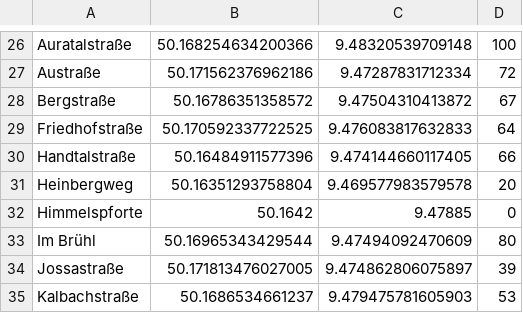
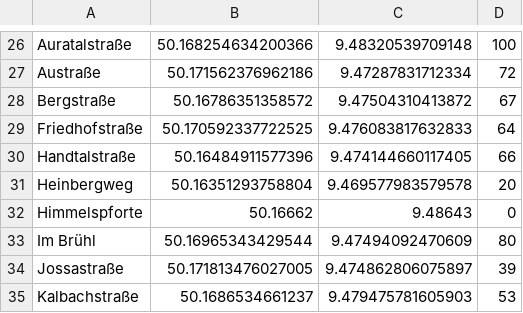
Before and after one commit to danthecowboy/gemeinsam-warm-website, a CSV file: content/data/interesse.csv, drawn as a sheet; only a part is shown, gaps mark what is left out.

Commit message:
Himmelspforte in Pfh location korrigiert..

```diff
--- a/content/data/interesse.csv
+++ b/content/data/interesse.csv
@@ -31,3 +31,3 @@ Handtalstraße,50.16484911577396,9.474144660117405,66
 Heinbergweg,50.16351293758804,9.469577983579578,20
-Himmelspforte,50.1642,9.47885,0
+Himmelspforte,50.16662,9.48643,0
 Im Brühl,50.16965343429544,9.47494092470609,80
```
